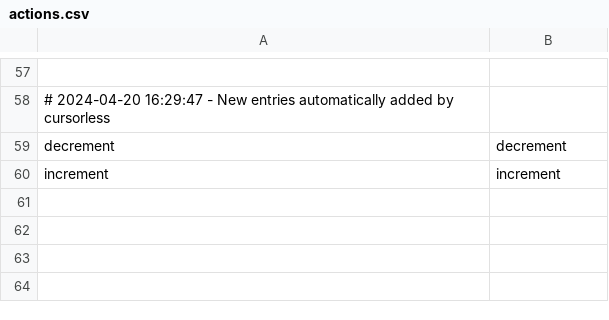
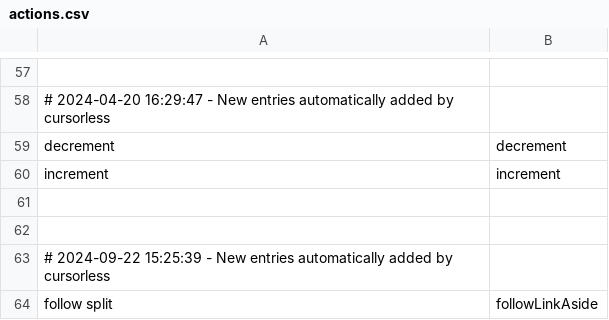
Before and after one commit to C-Loftus/colton_talon, a CSV file: cursorless-settings/actions.csv, drawn as a sheet; only a part is shown, gaps mark what is left out.

Commit message:
pedal and cursorless

```diff
--- a/cursorless-settings/actions.csv
+++ b/cursorless-settings/actions.csv
@@ -60 +60,5 @@ decrement, decrement
 increment, increment
+
+
+# 2024-09-22 15:25:39 - New entries automatically added by cursorless
+follow split, followLinkAside
```
Also changed, not shown: cursorless-settings/modifier_scope_types.csv, 2 other files.
